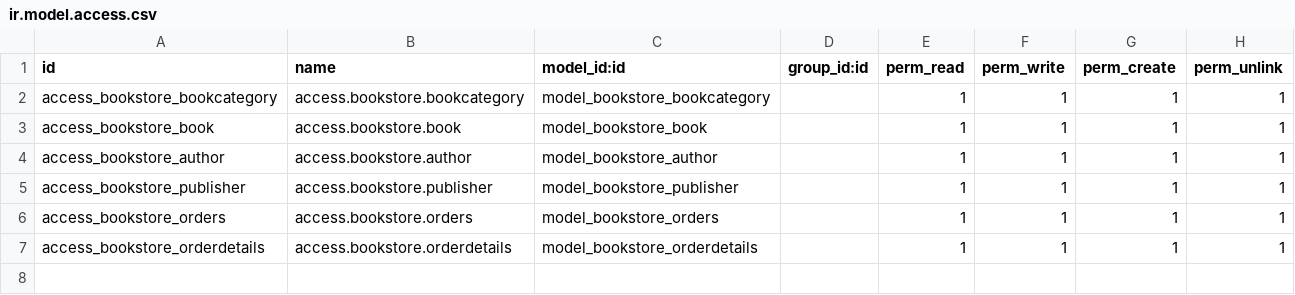
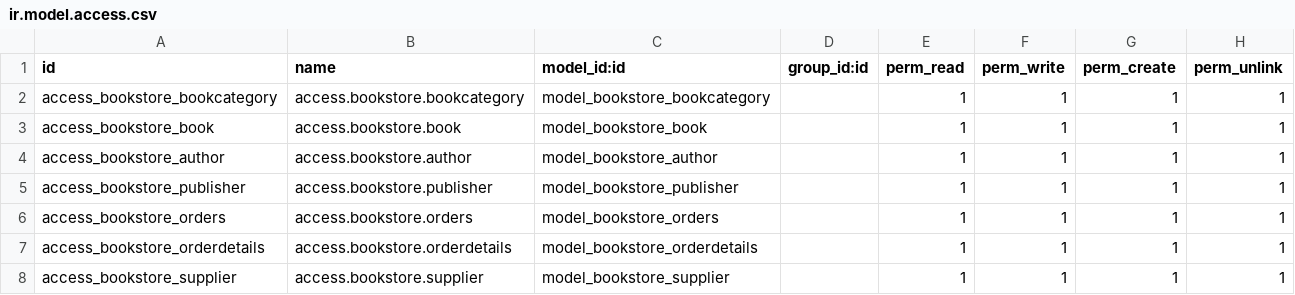
Before and after one commit to Dikihmd01/bookstore-diki, a CSV file: custom/bookstore/security/ir.model.access.csv, drawn as a sheet; the diff names each change by its address in the sheet, - before the commit and + after, or states it on an @@ line.

Commit message:
Add: create supplier models and views

```diff
--- a/custom/bookstore/security/ir.model.access.csv
+++ b/custom/bookstore/security/ir.model.access.csv
+row 8: access_bookstore_supplier | access.bookstore.supplier | model_bookstore_supplier |  | 1 | 1 | 1 | 1
```
Also changed, not shown: 6 other files.
